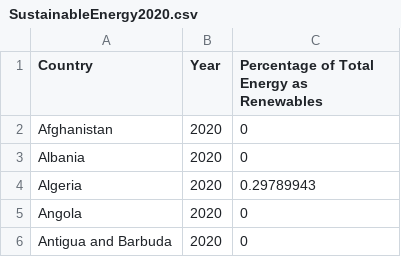
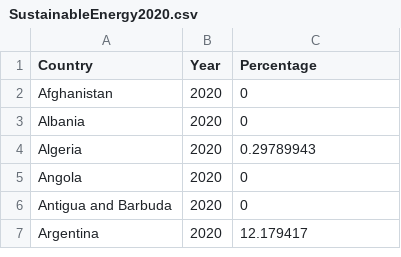
Before and after one commit to dngo0002/FTI3179, a CSV file: SustainableEnergy2020.csv, drawn as a sheet; only a part is shown; the shorter side is filled out with more unchanged rows.

Commit message:
Replacing Again

```diff
--- a/SustainableEnergy2020.csv
+++ b/SustainableEnergy2020.csv
@@ -1,2 +1,2 @@
-Country,Year,Percentage of Total Energy as Renewables
+Country,Year,Percentage
 Afghanistan,2020,0
```
